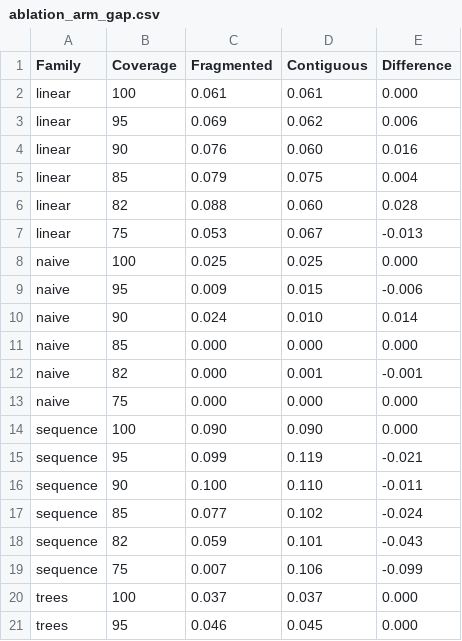
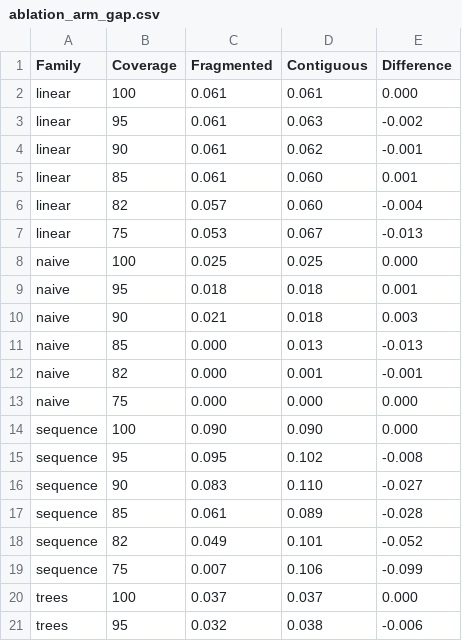
Before and after one commit to TanvirAnjumApurbo/air-quality, a CSV file: results/tables/beijing/ablation_arm_gap.csv, drawn as a sheet; only a part is shown; the diff covers the shown part only.

```diff
--- a/results/tables/beijing/ablation_arm_gap.csv
+++ b/results/tables/beijing/ablation_arm_gap.csv
@@ -2,11 +2,11 @@ Family,Coverage,Fragmented,Contiguous,Difference
 linear,100,0.061,0.061,0.000
-linear,95,0.069,0.062,0.006
-linear,90,0.076,0.060,0.016
-linear,85,0.079,0.075,0.004
-linear,82,0.088,0.060,0.028
+linear,95,0.061,0.063,-0.002
+linear,90,0.061,0.062,-0.001
+linear,85,0.061,0.060,0.001
+linear,82,0.057,0.060,-0.004
 linear,75,0.053,0.067,-0.013
 naive,100,0.025,0.025,0.000
-naive,95,0.009,0.015,-0.006
-naive,90,0.024,0.010,0.014
-naive,85,0.000,0.000,0.000
+naive,95,0.018,0.018,0.001
+naive,90,0.021,0.018,0.003
+naive,85,0.000,0.013,-0.013
 naive,82,0.000,0.001,-0.001
@@ -14,8 +14,8 @@ naive,75,0.000,0.000,0.000
 sequence,100,0.090,0.090,0.000
-sequence,95,0.099,0.119,-0.021
-sequence,90,0.100,0.110,-0.011
-sequence,85,0.077,0.102,-0.024
-sequence,82,0.059,0.101,-0.043
+sequence,95,0.095,0.102,-0.008
+sequence,90,0.083,0.110,-0.027
+sequence,85,0.061,0.089,-0.028
+sequence,82,0.049,0.101,-0.052
 sequence,75,0.007,0.106,-0.099
 trees,100,0.037,0.037,0.000
-trees,95,0.046,0.045,0.000
+trees,95,0.032,0.038,-0.006
```
Also changed, not shown: 8 edited cells elsewhere in this file, results/tables/beijing/ablation_by_family.csv, results/tables/beijing/ablation_by_model.csv, 14 other files.
